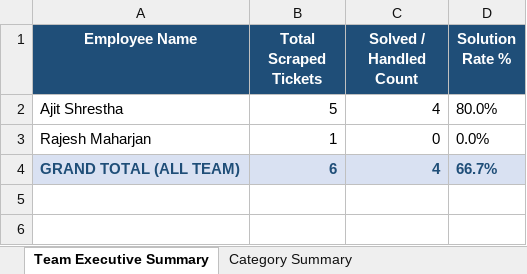
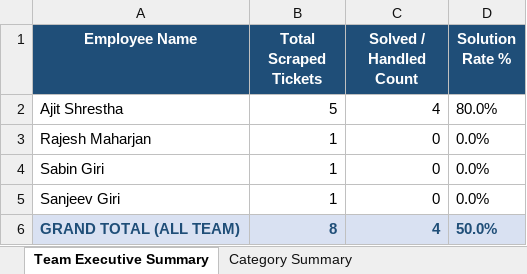
Before and after one commit to pradeepneupane10/employee-audit-app, an Excel workbook: EXECUTIVE_TEAM_AUDIT_REPORT_14_Nov_2026.xlsx, sheet Team Executive Summary, drawn as a sheet; values as stored, in another font and other column widths than the file's, no borders; addresses are those after the commit; the diff names each change by its address in the sheet, - before the commit and + after, or states it on an @@ line.

```diff
--- a/EXECUTIVE_TEAM_AUDIT_REPORT_14_Nov_2026.xlsx (sheet Team Executive Summary)
+++ b/EXECUTIVE_TEAM_AUDIT_REPORT_14_Nov_2026.xlsx (sheet Team Executive Summary)
+row 4: Sabin Giri | 1 | 0 | 0.0%
+row 5: Sanjeev Giri | 1 | 0 | 0.0%
-B6 (Total Scraped Tickets): 6
+B6 (Total Scraped Tickets): 8
-D6 (Solution Rate %): 66.7%
+D6 (Solution Rate %): 50.0%
```
Also changed, not shown: sheet Master Audit Details, sheet Technician Matrix Pivot, sheet Category Summary, audit_report_ALL_TEAM_14_Nov_2026.xlsx, 1 other file.
